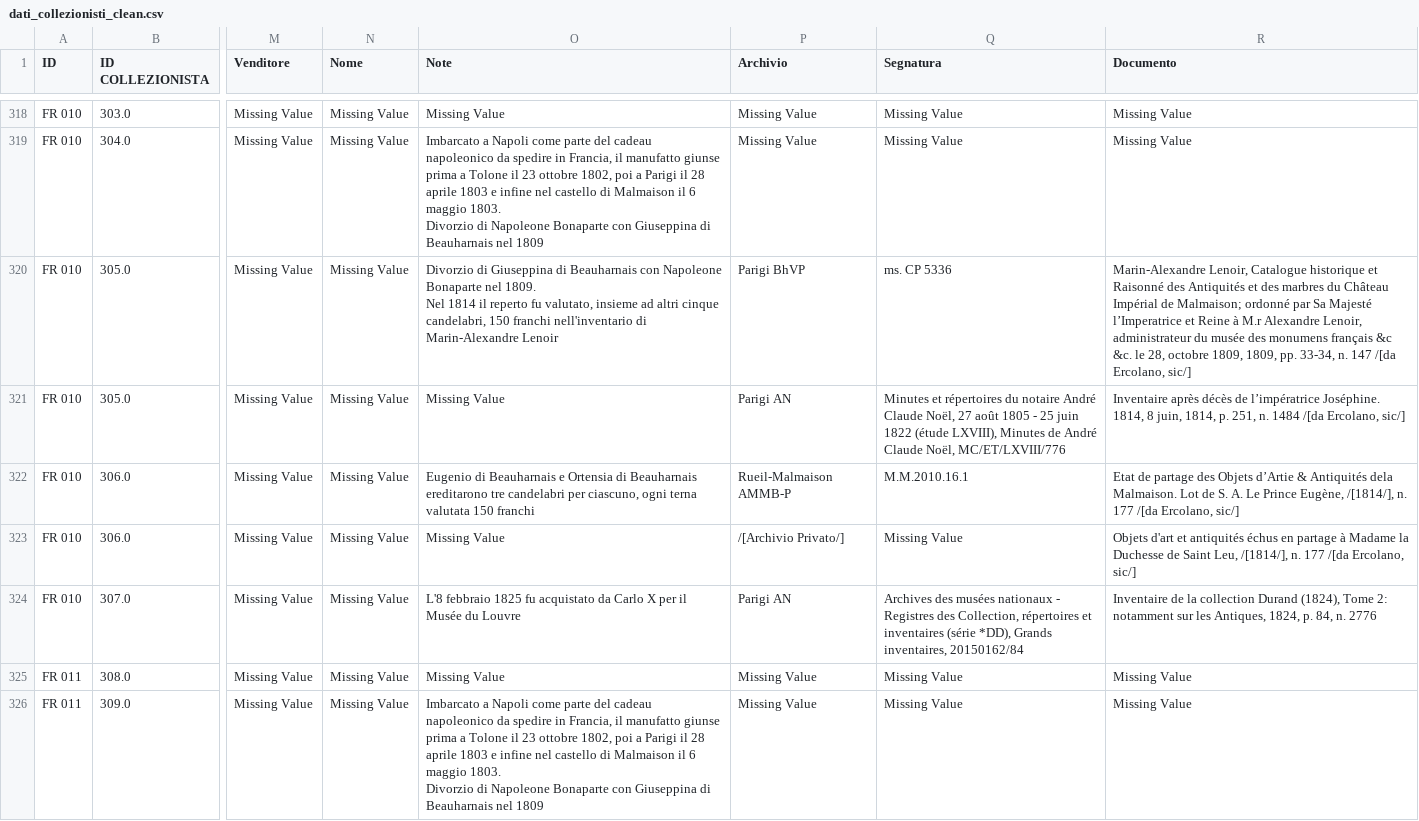
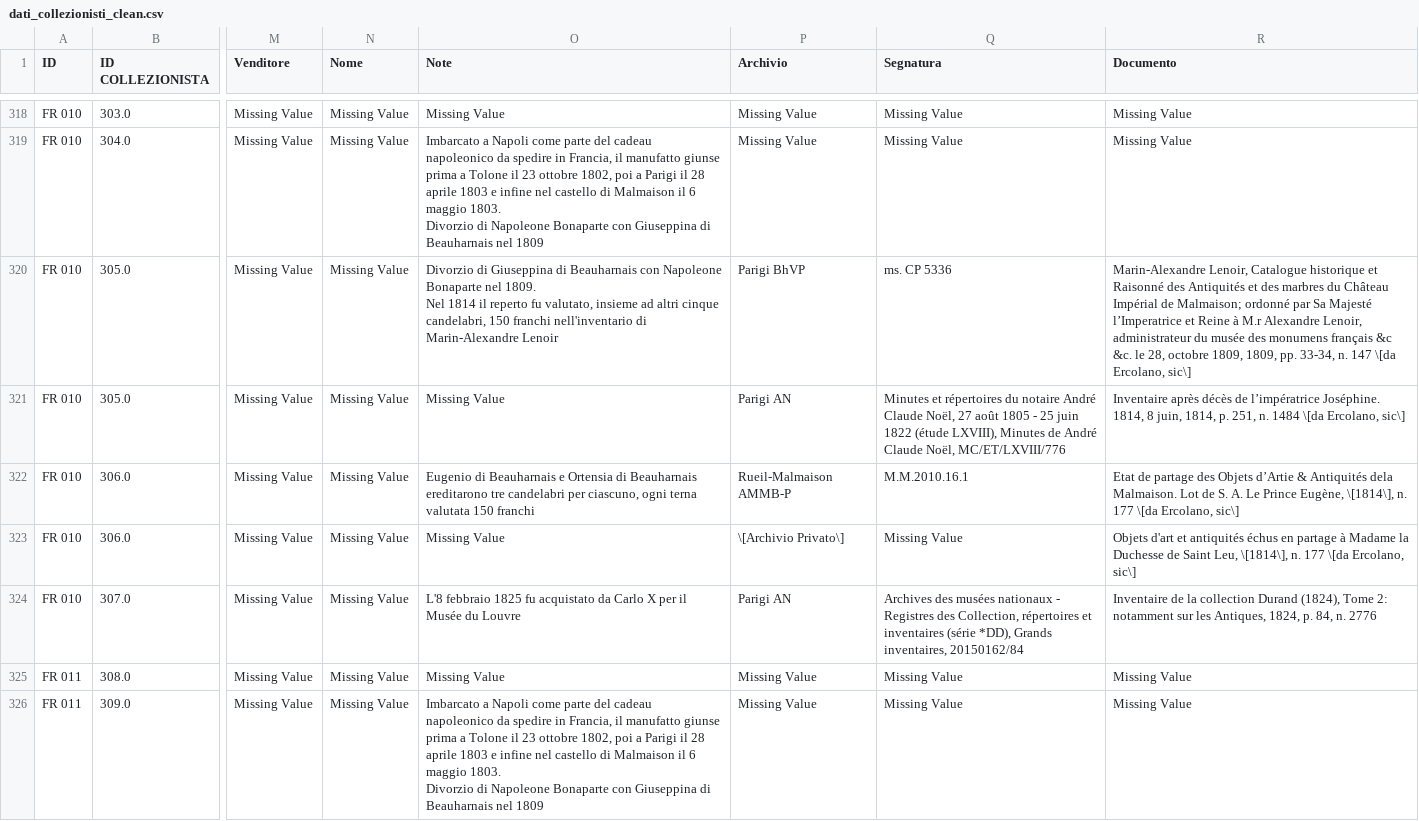
Before and after one commit to bianchi-john/memorabilia-pompeiana, a CSV file: data/dati_collezionisti_clean.csv, drawn as a sheet; only a part is shown, gaps mark what is left out; the diff covers the shown part only; the diff names each change by its address in the sheet, - before the commit and + after, or states it on an @@ line.

```diff
--- a/data/dati_collezionisti_clean.csv
+++ b/data/dati_collezionisti_clean.csv
-R320 (Documento): …n. 147 /[da Ercolano, sic/]
+R320 (Documento): …n. 147 \[da Ercolano, sic\]
-R321 (Documento): …n. 1484 /[da Ercolano, sic/]
+R321 (Documento): …n. 1484 \[da Ercolano, sic\]
-R322 (Documento): …Prince Eugène, /[1814/], n. 177 /[da Ercolano, sic/]
+R322 (Documento): …Prince Eugène, \[1814\], n. 177 \[da Ercolano, sic\]
-P323 (Archivio): /[Archivio Privato/]
+P323 (Archivio): \[Archivio Privato\]
-R323 (Documento): …Saint Leu, /[1814/], n. 177 /[da Ercolano, sic/]
+R323 (Documento): …Saint Leu, \[1814\], n. 177 \[da Ercolano, sic\]
```
Also changed, not shown: 105 edited cells elsewhere in this file, data/abbreviazioni_bibliografia.csv, data/dati_anagrafica_clean.csv, 11 other files.
